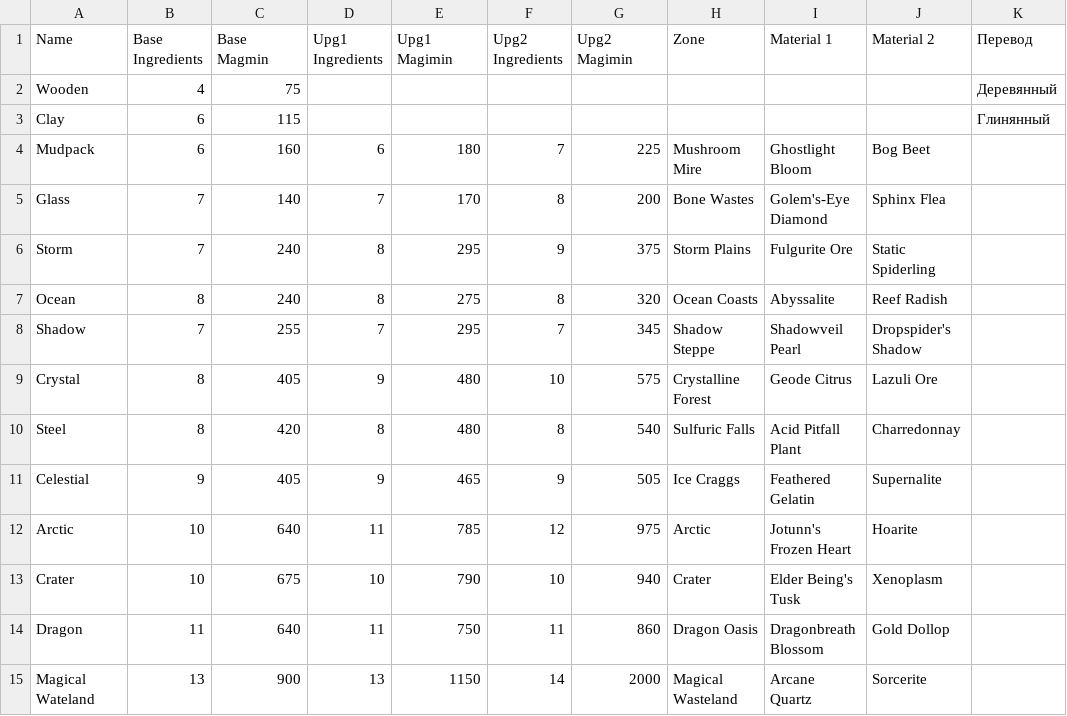
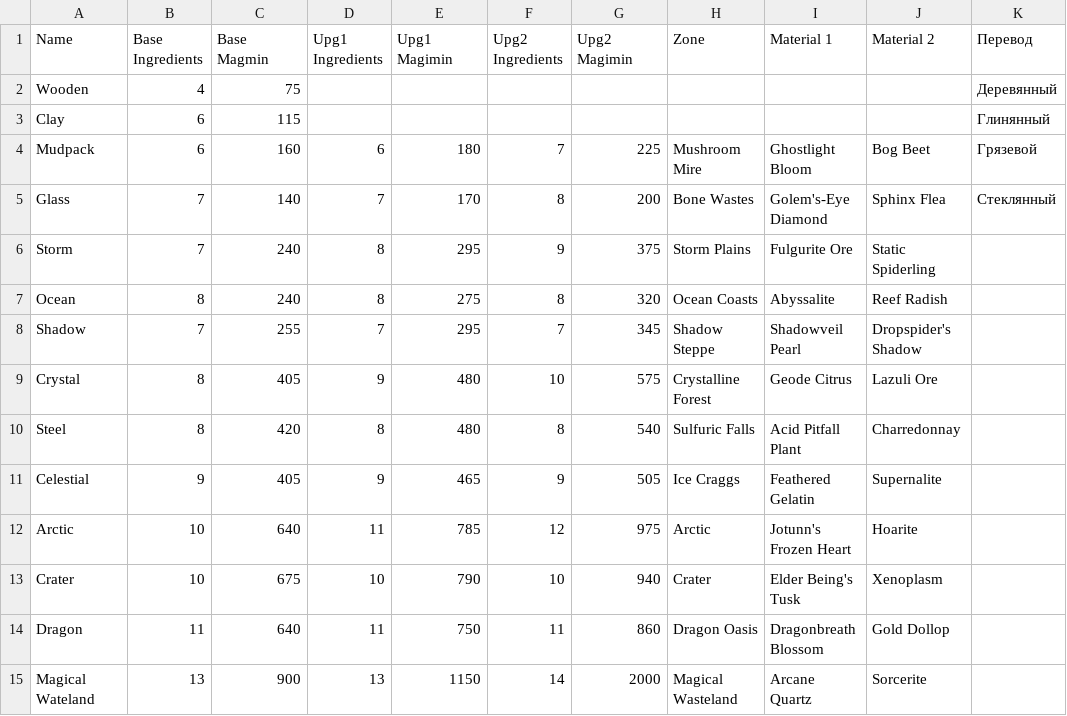
Before and after one commit to SHshzik/potionomics_go, a CSV file: data/cauldrons.csv, drawn as a sheet.

```diff
--- a/data/cauldrons.csv
+++ b/data/cauldrons.csv
@@ -3,4 +3,4 @@ Wooden,4,75,,,,,,,,Деревянный
 Clay,6,115,,,,,,,,Глинянный
-Mudpack,6,160,6,180,7,225,Mushroom Mire,Ghostlight Bloom,Bog Beet,
-Glass,7,140,7,170,8,200,Bone Wastes,Golem's-Eye Diamond,Sphinx Flea,
+Mudpack,6,160,6,180,7,225,Mushroom Mire,Ghostlight Bloom,Bog Beet,Грязевой
+Glass,7,140,7,170,8,200,Bone Wastes,Golem's-Eye Diamond,Sphinx Flea,Стеклянный
 Storm,7,240,8,295,9,375,Storm Plains,Fulgurite Ore,Static Spiderling,
```
Also changed, not shown: data/ingredients.csv.
